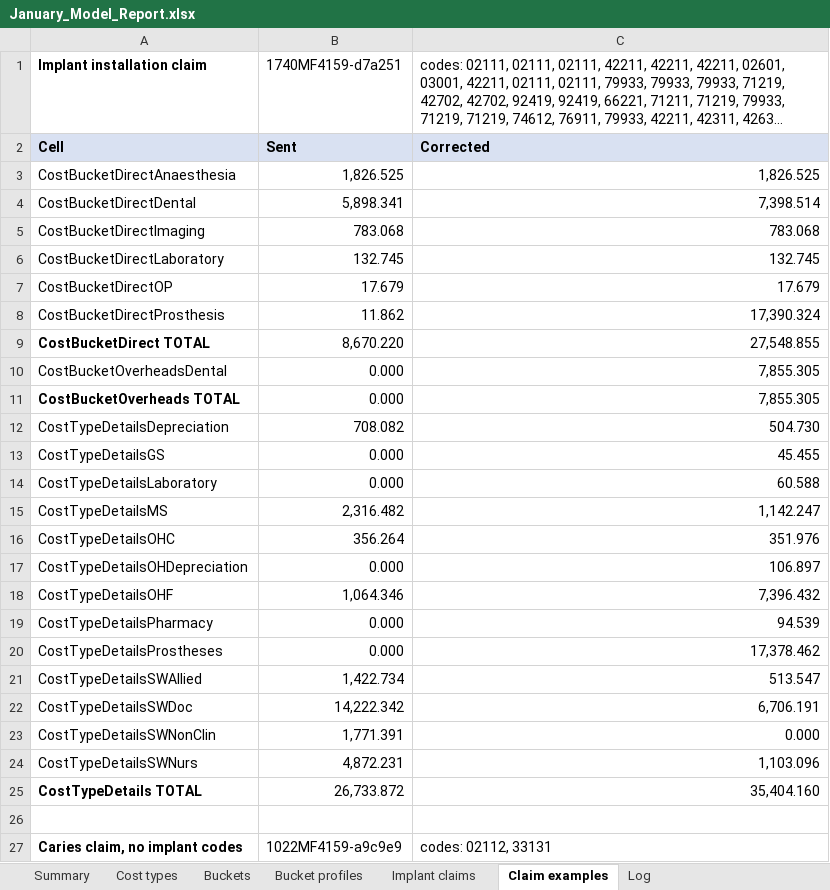
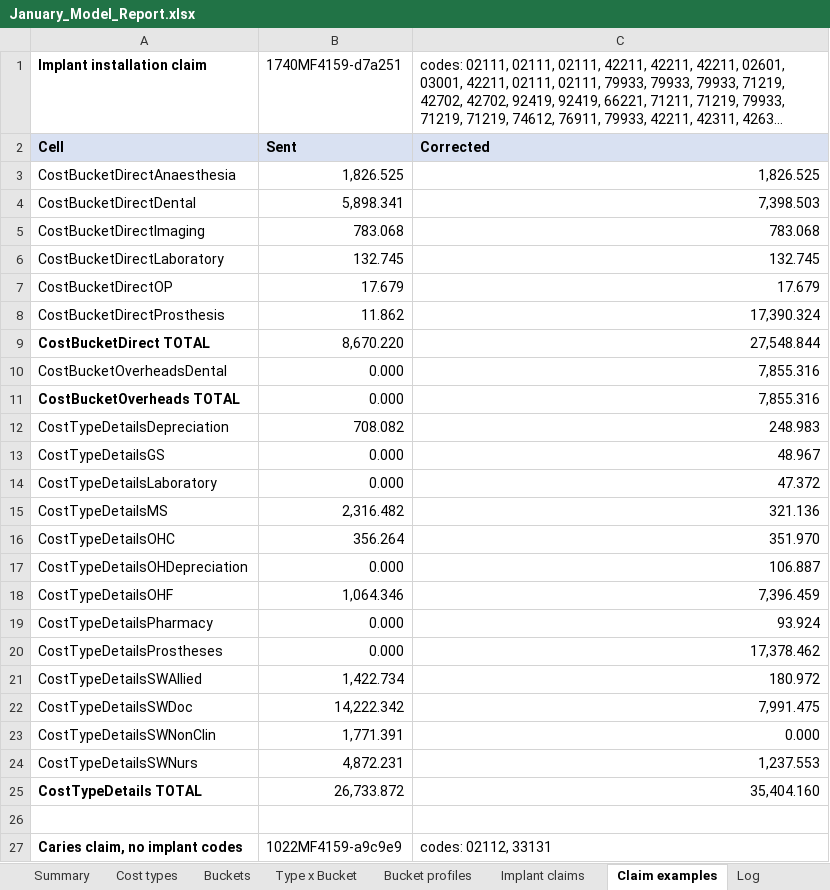
Before and after one commit to htahoun/Clinical-Costing, an Excel workbook: output/January_Model_Report.xlsx, sheet Claim examples, drawn as a sheet; only a part is shown; long unchanged cells end in …; values as stored, in another font and other column widths than the file's, no borders; the diff covers the shown part only; the diff names each change by its address in the sheet, - before the commit and + after, or states it on an @@ line.

```diff
--- a/output/January_Model_Report.xlsx (sheet Claim examples)
+++ b/output/January_Model_Report.xlsx (sheet Claim examples)
+sheet tab: Type x Bucket
-C4: 7,398.514
+C4: 7,398.503
-C9: 27,548.855
+C9: 27,548.844
-C10:C11: 7,855.305
+C10:C11: 7,855.316
-C12: 504.730
+C12: 248.983
-C13: 45.455
+C13: 48.967
-C14: 60.588
+C14: 47.372
-C15: 1,142.247
+C15: 321.136
-C16: 351.976
+C16: 351.970
-C17: 106.897
+C17: 106.887
-C18: 7,396.432
+C18: 7,396.459
-C19: 94.539
+C19: 93.924
-C21: 513.547
+C21: 180.972
-C22: 6,706.191
+C22: 7,991.475
-C24: 1,103.096
+C24: 1,237.553
```
Also changed, not shown: 8 edited cells elsewhere in this sheet, sheet Log, sheet Bucket profiles, 5 other files.
